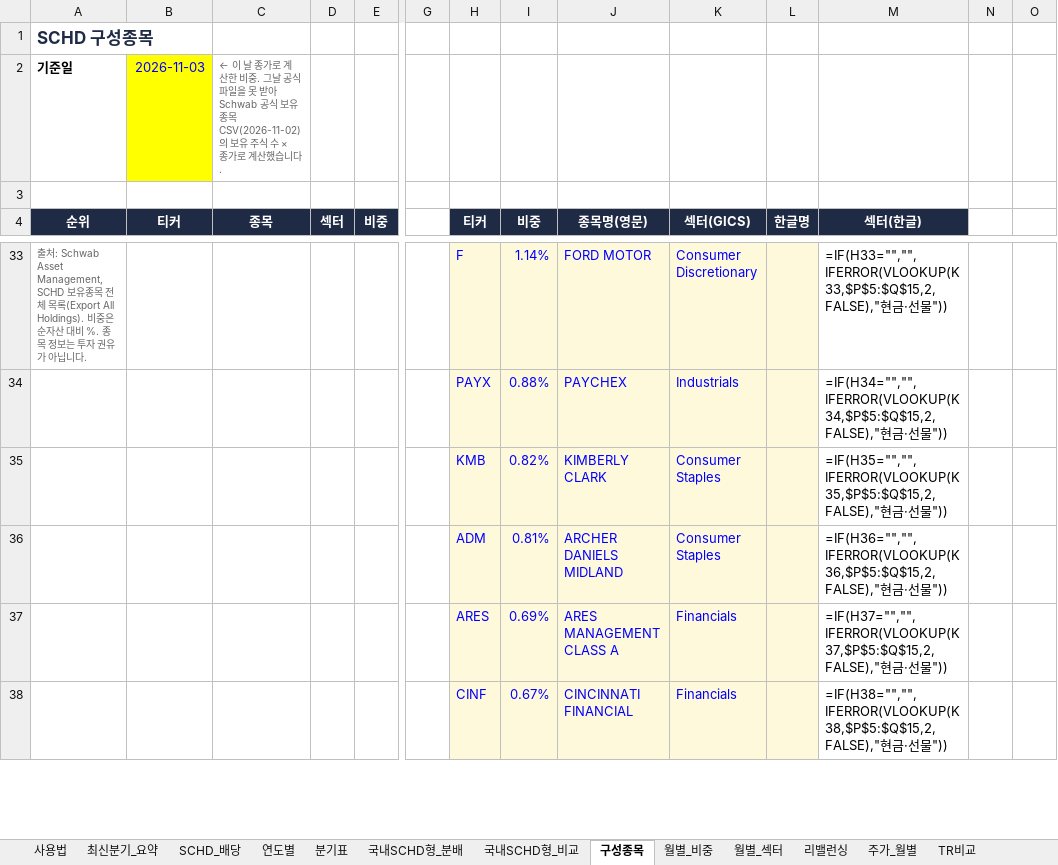
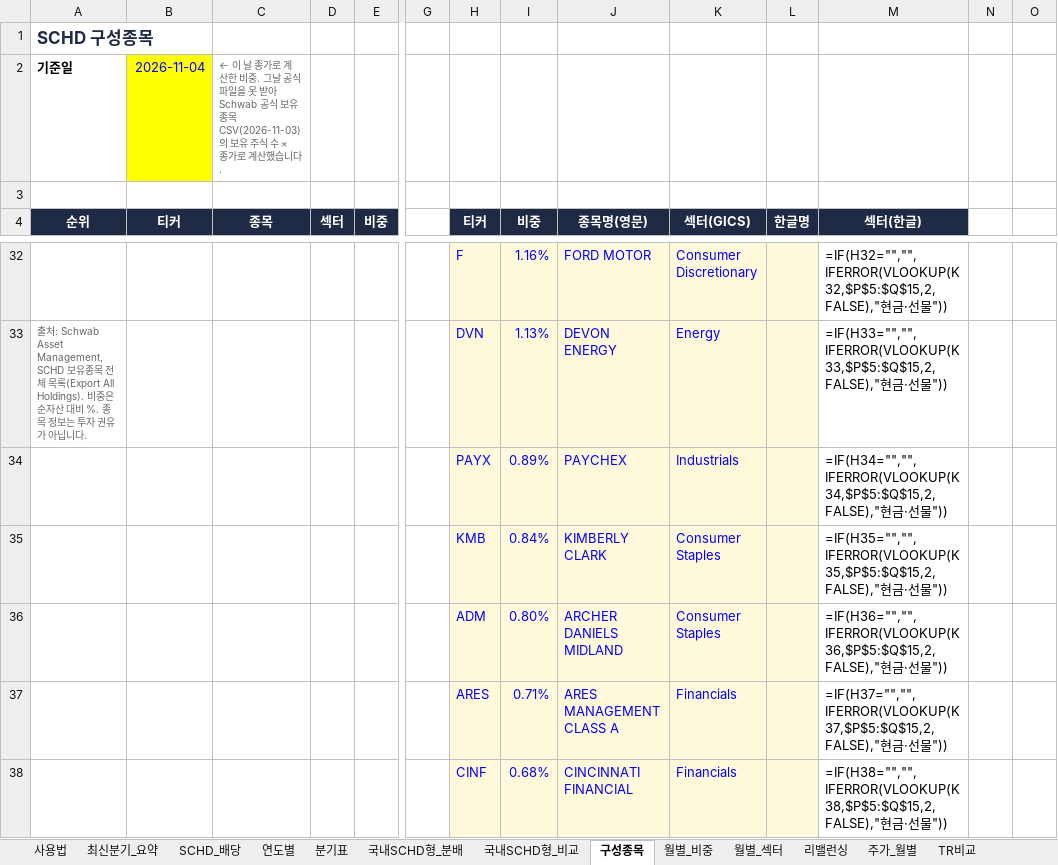
Before and after one commit to ttokjaeTV/schd-tracker, an Excel workbook: downloads/schd_dividend_tracker.xlsx, sheet 구성종목, drawn as a sheet; only a part is shown, gaps mark what is left out; values as stored, in another font and other column widths than the file's, no borders; formulas without a stored value are shown as written; charts and pictures not drawn; addresses are those after the commit; rows hold the shown columns only; the diff covers the shown part only; the diff names each change by its address in the sheet, - before the commit and + after, or states it on an @@ line.

```diff
--- a/downloads/schd_dividend_tracker.xlsx (sheet 구성종목)
+++ b/downloads/schd_dividend_tracker.xlsx (sheet 구성종목)
-B2 (티커): 2026-11-03
+B2 (티커): 2026-11-04
-C2 (종목): …유종목 CSV(2026-11-02)의 보유…
+C2 (종목): …유종목 CSV(2026-11-03)의 보유…
-A32 (순위): 출처: Schwab Asset Management, SCHD 보유종목 전체 목록(Export All Holdings). 비중은 순자산 대비 %. 종목 정보는 투자 권유가 아닙니다.
+A32 (순위): (empty)
-I32 (비중): 1.14%
+I32 (비중): 1.16%
-M32 (섹터(한글)): =IF(H33="","",IFERROR(VLOOKUP(K33,$P$5:$Q$15,2,FALSE),"현금…
+M32 (섹터(한글)): =IF(H32="","",IFERROR(VLOOKUP(K32,$P$5:$Q$15,2,FALSE),"현금…
+row 33: 출처: Schwab Asset Management, SCHD 보유종목 전체 목록(Export All Holdings). 비중은 순자산 대비 %. 종목 정보는 투자 권유가 아닙니다. |  |  |  |  |  | DVN | 1.13% | DEVON ENERGY | Energy |  | =IF(H33="","",IFERROR(VLOOKUP(K33,$P$5:$Q$15,2,FALSE),"현금·선물"))
-I34 (비중): 0.88%
+I34 (비중): 0.89%
-I35 (비중): 0.82%
+I35 (비중): 0.84%
-I36 (비중): 0.81%
+I36 (비중): 0.80%
-I37 (비중): 0.69%
+I37 (비중): 0.71%
-I38 (비중): 0.67%
+I38 (비중): 0.68%
```
Also changed, not shown: 13 added rows, 14 removed rows and 76 edited cells elsewhere in this sheet, sheet 최신분기_요약, sheet 사용법, 2 other files.
